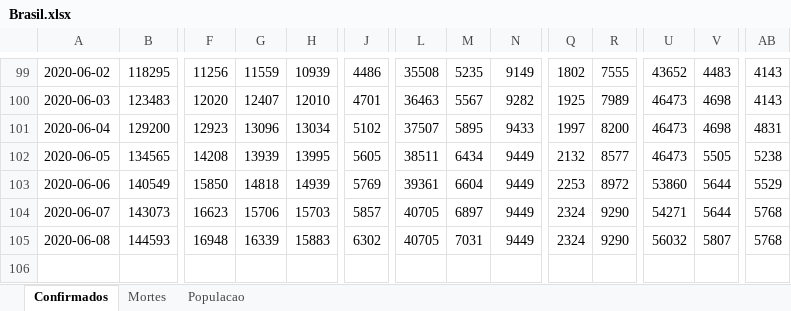
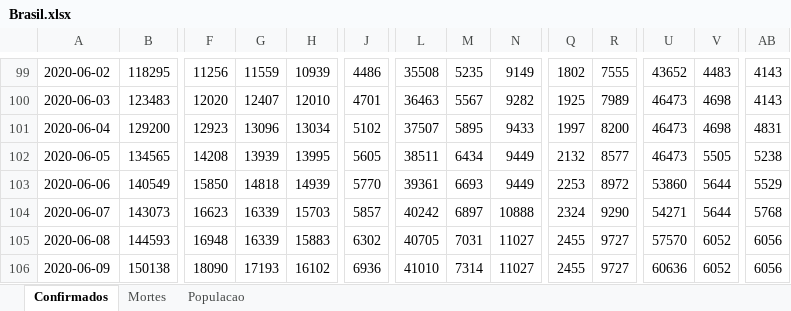
Before and after one commit to molx/covid19graficos, an Excel workbook: data/Brasil.xlsx, sheet Confirmados, drawn as a sheet; only a part is shown, gaps mark what is left out; values as stored, in another font and other column widths than the file's, no borders; rows hold the shown columns only; the diff names each change by its address in the sheet, - before the commit and + after, or states it on an @@ line.

Commit message:
updating data

```diff
--- a/data/Brasil.xlsx (sheet Confirmados)
+++ b/data/Brasil.xlsx (sheet Confirmados)
-J103: 5769
+J103: 5770
-M103: 6604
+M103: 6693
-G104: 15706
+G104: 16339
-L104: 40705
+L104: 40242
-N104: 9449
+N104: 10888
-N105: 9449
+N105: 11027
-Q105: 2324
+Q105: 2455
-R105: 9290
+R105: 9727
-U105: 56032
+U105: 57570
-V105: 5807
+V105: 6052
-AB105: 5768
+AB105: 6056
+row 106: 2020-06-09 | 150138 | 18090 | 17193 | 16102 | 6936 | 41010 | 7314 | 11027 | 2455 | 9727 | 60636 | 6052 | 6056
```
Also changed, not shown: sheet Mortes, 15 other files.
